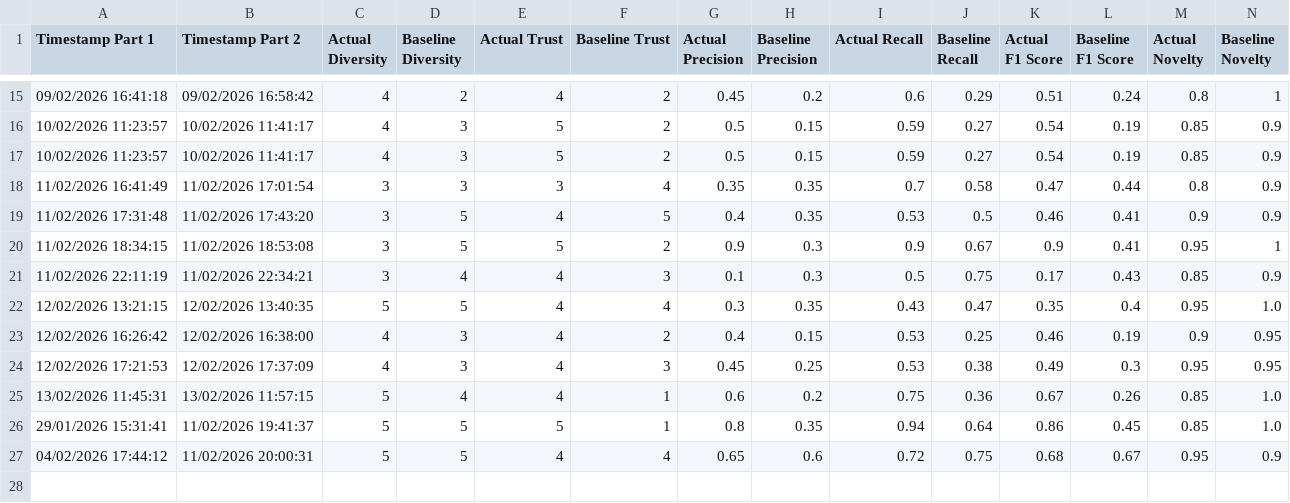
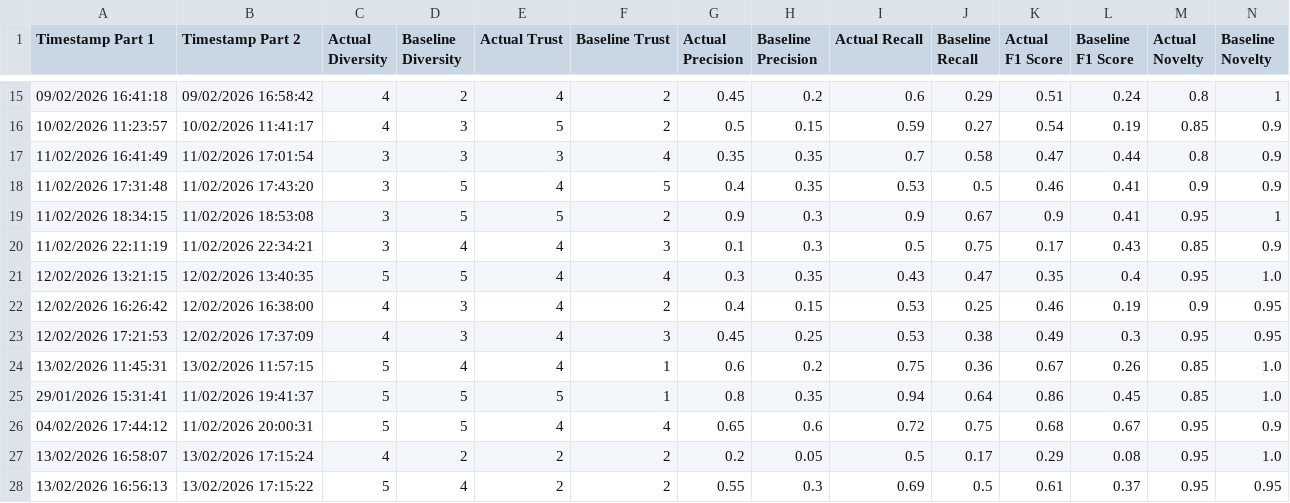
Before and after one commit to brendanmcc02/masters-thesis, a TSV file: college-course-recommender-system/user-evaluation-metrics.tsv, drawn as a sheet; only a part is shown, gaps mark what is left out; removed rows and columns are numbered as before the commit, all else as after; rows hold the shown columns only; the diff names each change by its address in the sheet, - before the commit and + after, or states it on an @@ line.

```diff
--- a/college-course-recommender-system/user-evaluation-metrics.tsv
+++ b/college-course-recommender-system/user-evaluation-metrics.tsv
-row 17: 10/02/2026 11:23:57 | 10/02/2026 11:41:17 | 4 | 3 | 5 | 2 | 0.5 | 0.15 | 0.59 | 0.27 | 0.54 | 0.19 | 0.85 | 0.9
+row 27: 13/02/2026 16:58:07 | 13/02/2026 17:15:24 | 4 | 2 | 2 | 2 | 0.2 | 0.05 | 0.5 | 0.17 | 0.29 | 0.08 | 0.95 | 1.0
+row 28: 13/02/2026 16:56:13 | 13/02/2026 17:15:22 | 5 | 4 | 2 | 2 | 0.55 | 0.3 | 0.69 | 0.5 | 0.61 | 0.37 | 0.95 | 0.95
```
Also changed, not shown: college-course-recommender-system/survey-part-1-responses.tsv, college-course-recommender-system/survey-part-2-responses.tsv, 4 other files.
